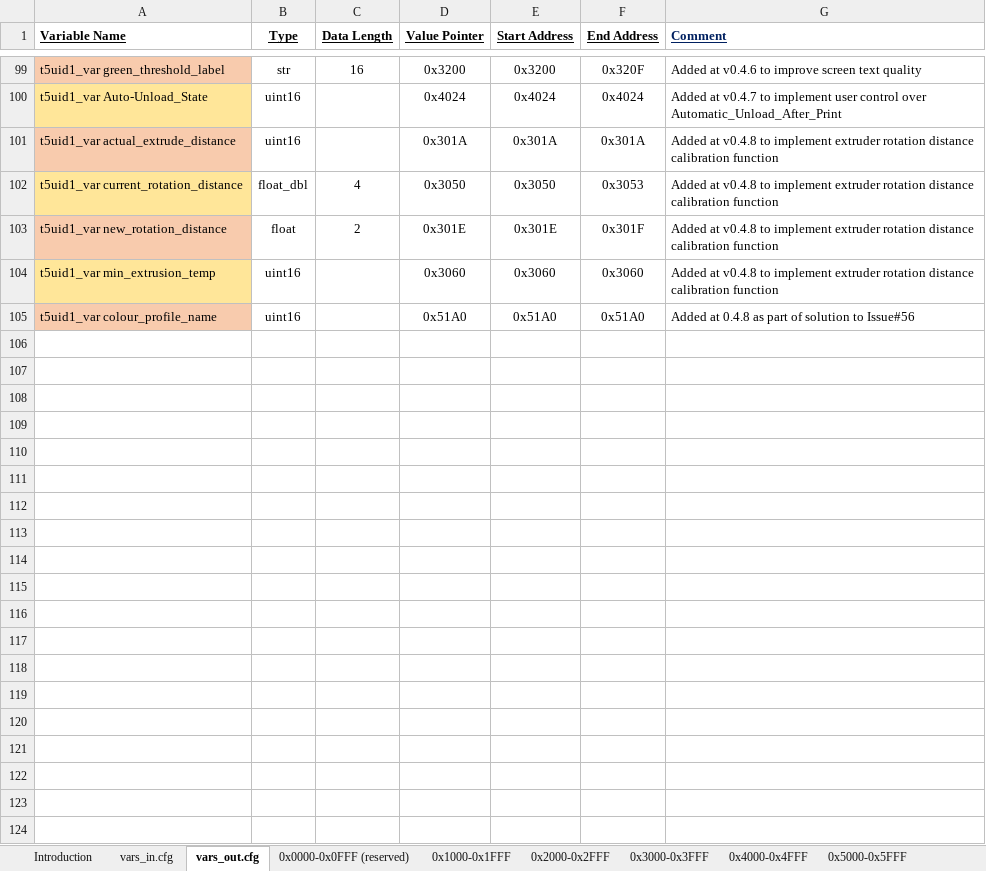
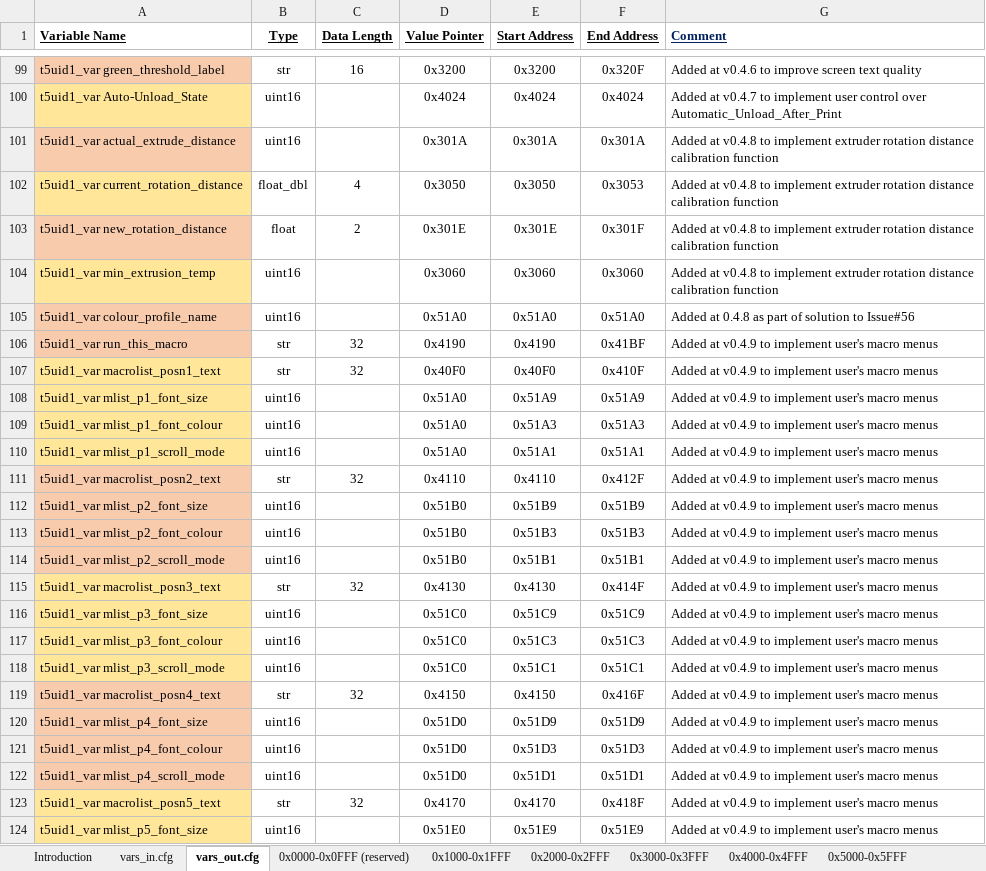
Before and after one commit to Thinkersbluff/DGUS-Reloaded_for_CR6-DWIN-SET_Component, an Excel workbook: project/DGUSTools & References/T5L_ Memory_Map.xlsx, sheet vars_out.cfg, drawn as a sheet; only a part is shown, gaps mark what is left out; values as stored, in another font and other column widths than the file's, no borders; the diff covers the shown part only; the diff names each change by its address in the sheet, - before the commit and + after, or states it on an @@ line.

```diff
--- a/project/DGUSTools & References/T5L_ Memory_Map.xlsx (sheet vars_out.cfg)
+++ b/project/DGUSTools & References/T5L_ Memory_Map.xlsx (sheet vars_out.cfg)
+row 106: t5uid1_var run_this_macro | str | 32 | 0x4190 | 0x4190 | 0x41BF | Added at v0.4.9 to implement user's macro menus
+row 107: t5uid1_var macrolist_posn1_text | str | 32 | 0x40F0 | 0x40F0 | 0x410F | Added at v0.4.9 to implement user's macro menus
+row 108: t5uid1_var mlist_p1_font_size | uint16 |  | 0x51A0 | 0x51A9 | 0x51A9 | Added at v0.4.9 to implement user's macro menus
+row 109: t5uid1_var mlist_p1_font_colour | uint16 |  | 0x51A0 | 0x51A3 | 0x51A3 | Added at v0.4.9 to implement user's macro menus
+row 110: t5uid1_var mlist_p1_scroll_mode | uint16 |  | 0x51A0 | 0x51A1 | 0x51A1 | Added at v0.4.9 to implement user's macro menus
+row 111: t5uid1_var macrolist_posn2_text | str | 32 | 0x4110 | 0x4110 | 0x412F | Added at v0.4.9 to implement user's macro menus
+row 112: t5uid1_var mlist_p2_font_size | uint16 |  | 0x51B0 | 0x51B9 | 0x51B9 | Added at v0.4.9 to implement user's macro menus
+row 113: t5uid1_var mlist_p2_font_colour | uint16 |  | 0x51B0 | 0x51B3 | 0x51B3 | Added at v0.4.9 to implement user's macro menus
+row 114: t5uid1_var mlist_p2_scroll_mode | uint16 |  | 0x51B0 | 0x51B1 | 0x51B1 | Added at v0.4.9 to implement user's macro menus
+row 115: t5uid1_var macrolist_posn3_text | str | 32 | 0x4130 | 0x4130 | 0x414F | Added at v0.4.9 to implement user's macro menus
+row 116: t5uid1_var mlist_p3_font_size | uint16 |  | 0x51C0 | 0x51C9 | 0x51C9 | Added at v0.4.9 to implement user's macro menus
+row 117: t5uid1_var mlist_p3_font_colour | uint16 |  | 0x51C0 | 0x51C3 | 0x51C3 | Added at v0.4.9 to implement user's macro menus
+row 118: t5uid1_var mlist_p3_scroll_mode | uint16 |  | 0x51C0 | 0x51C1 | 0x51C1 | Added at v0.4.9 to implement user's macro menus
+row 119: t5uid1_var macrolist_posn4_text | str | 32 | 0x4150 | 0x4150 | 0x416F | Added at v0.4.9 to implement user's macro menus
+row 120: t5uid1_var mlist_p4_font_size | uint16 |  | 0x51D0 | 0x51D9 | 0x51D9 | Added at v0.4.9 to implement user's macro menus
+row 121: t5uid1_var mlist_p4_font_colour | uint16 |  | 0x51D0 | 0x51D3 | 0x51D3 | Added at v0.4.9 to implement user's macro menus
+row 122: t5uid1_var mlist_p4_scroll_mode | uint16 |  | 0x51D0 | 0x51D1 | 0x51D1 | Added at v0.4.9 to implement user's macro menus
+row 123: t5uid1_var macrolist_posn5_text | str | 32 | 0x4170 | 0x4170 | 0x418F | Added at v0.4.9 to implement user's macro menus
+row 124: t5uid1_var mlist_p5_font_size | uint16 |  | 0x51E0 | 0x51E9 | 0x51E9 | Added at v0.4.9 to implement user's macro menus
```
Also changed, not shown: 18 added rows and 50 edited cells elsewhere in this sheet, sheet 0x5000-0x5FFF, sheet 0x4000-0x4FFF, sheet vars_in.cfg, sheet 0x2000-0x2FFF.
